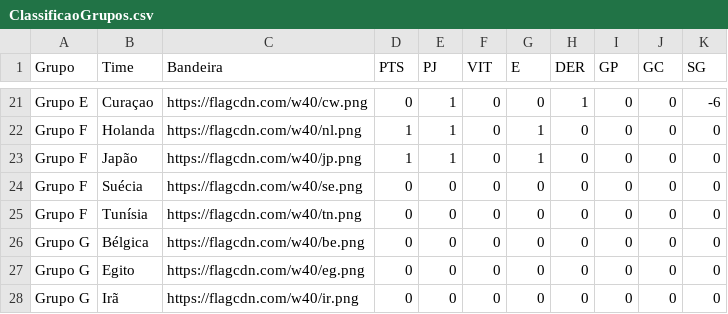
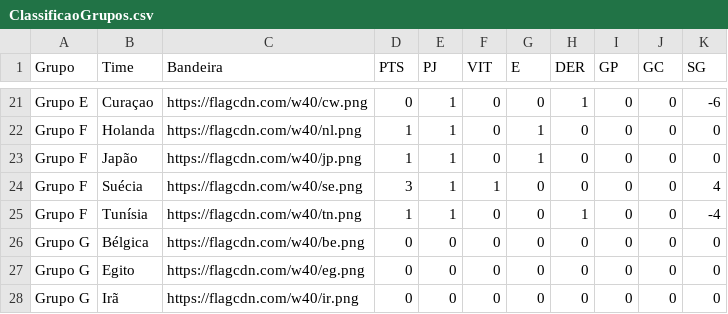
Before and after one commit to rnanalista-max/Feriados, a CSV file: ClassificaoGrupos.csv, drawn as a sheet; only a part is shown, gaps mark what is left out.

Commit message:
Atualização do CSV de Classificação de Grupos

```diff
--- a/ClassificaoGrupos.csv
+++ b/ClassificaoGrupos.csv
@@ -23,4 +23,4 @@ Grupo F,Holanda,https://flagcdn.com/w40/nl.png,1,1,0,1,0,0,0,0
 Grupo F,Japão,https://flagcdn.com/w40/jp.png,1,1,0,1,0,0,0,0
-Grupo F,Suécia,https://flagcdn.com/w40/se.png,0,0,0,0,0,0,0,0
-Grupo F,Tunísia,https://flagcdn.com/w40/tn.png,0,0,0,0,0,0,0,0
+Grupo F,Suécia,https://flagcdn.com/w40/se.png,3,1,1,0,0,0,0,4
+Grupo F,Tunísia,https://flagcdn.com/w40/tn.png,1,1,0,0,1,0,0,-4
 Grupo G,Bélgica,https://flagcdn.com/w40/be.png,0,0,0,0,0,0,0,0
```
